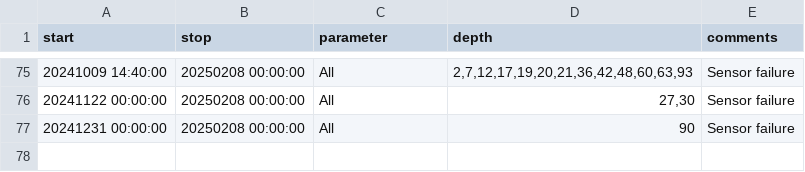
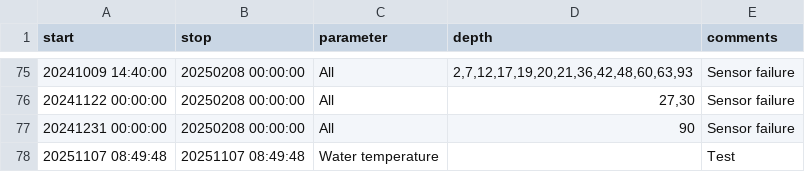
Before and after one commit to LeXPLORE-Platform/thermister-chain, a CSV file: notes/events.csv, drawn as a sheet; only a part is shown, gaps mark what is left out; the diff names each change by its address in the sheet, - before the commit and + after, or states it on an @@ line.

Commit message:
feat:add event for issue #20

```diff
--- a/notes/events.csv
+++ b/notes/events.csv
+row 78: 20251107 08:49:48 | 20251107 08:49:48 | Water temperature |  | Test
```
